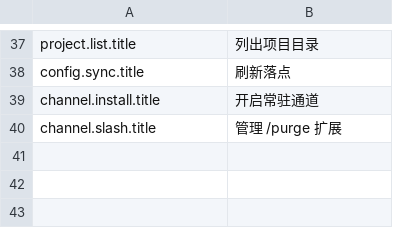
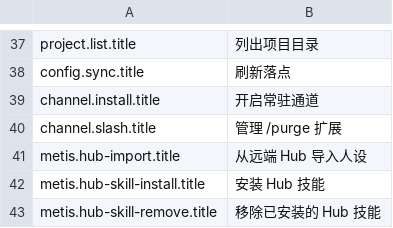
Before and after one commit to dulingzhi/metis, a TSV file: crates/core/assets/i18n/zh-Hans.tsv, drawn as a sheet; only a part is shown, gaps mark what is left out.

```diff
--- a/crates/core/assets/i18n/zh-Hans.tsv
+++ b/crates/core/assets/i18n/zh-Hans.tsv
@@ -40 +40,4 @@ channel.install.title	开启常驻通道
 channel.slash.title	管理 /purge 扩展
+metis.hub-import.title	从远端 Hub 导入人设
+metis.hub-skill-install.title	安装 Hub 技能
+metis.hub-skill-remove.title	移除已安装的 Hub 技能
```
Also changed, not shown: crates/core/assets/i18n/en.tsv, 14 other files.
